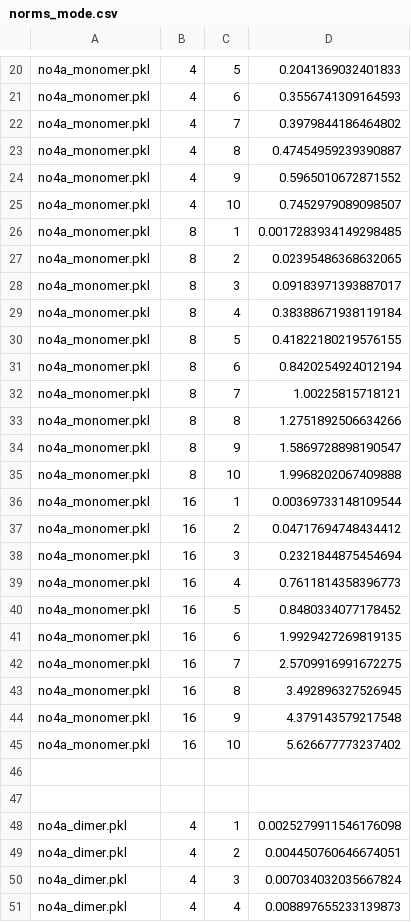
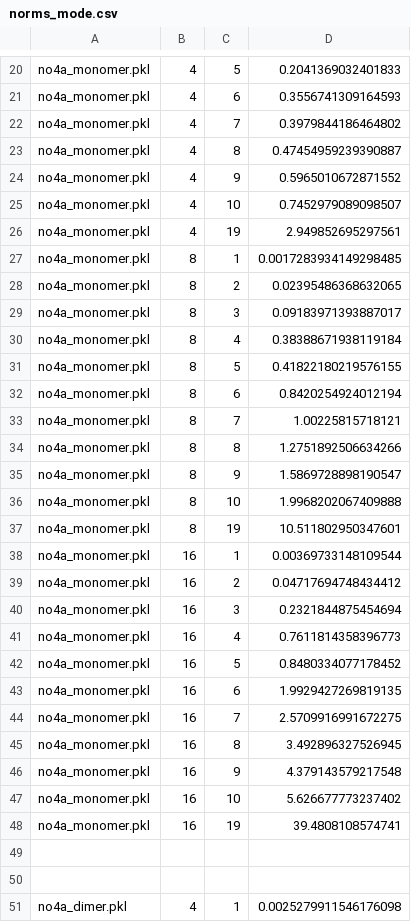
Before and after one commit to PennyLaneAI/pennylane, a CSV file: pennylane/labs/trotter_error/parallel/norms_mode.csv, drawn as a sheet; only a part is shown, gaps mark what is left out; the shorter side is filled out with more unchanged rows; the diff names each change by its address in the sheet, - before the commit and + after, or states it on an @@ line.

Commit message:
add mono

```diff
--- a/pennylane/labs/trotter_error/parallel/norms_mode.csv
+++ b/pennylane/labs/trotter_error/parallel/norms_mode.csv
+row 26: no4a_monomer.pkl | 4 | 19 | 2.949852695297561
+row 37: no4a_monomer.pkl | 8 | 19 | 10.511802950347601
+row 48: no4a_monomer.pkl | 16 | 19 | 39.4808108574741
```
